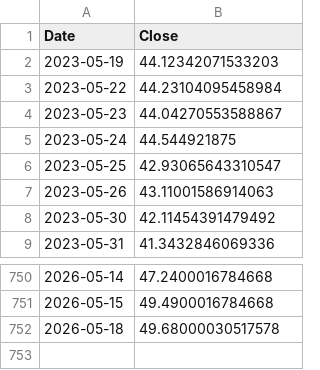
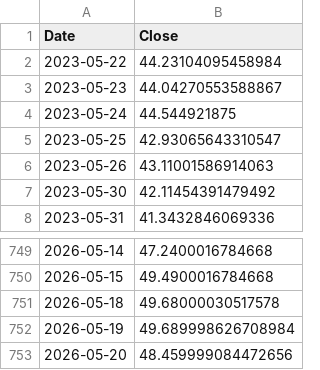
Before and after one commit to MLGTRex/fluffy-spork7, a CSV file: Stage 4 DRAFT/cache/prices/DVN.csv, drawn as a sheet; only a part is shown, gaps mark what is left out.

```diff
--- a/Stage 4 DRAFT/cache/prices/DVN.csv
+++ b/Stage 4 DRAFT/cache/prices/DVN.csv
@@ -1,3 +1,2 @@
 Date,Close
-2023-05-19,44.12342071533203
 2023-05-22,44.23104095458984
@@ -752 +751,3 @@ Date,Close
 2026-05-18,49.68000030517578
+2026-05-19,49.689998626708984
+2026-05-20,48.459999084472656
```
Also changed, not shown: Stage 4 DRAFT/cache/prices/ALAB.csv, Stage 4 DRAFT/cache/prices/ANG.AX.csv, 45 other files.
